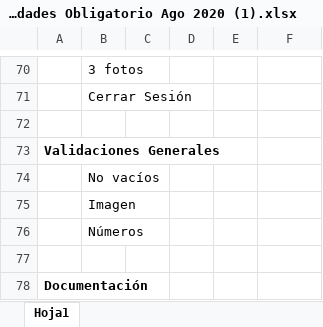
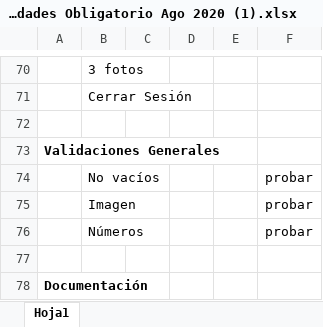
Before and after one commit to IamGGroot/Obligatorio-P1, an Excel workbook: OBLIGATORIO PARALELO/Lista Funcionalidades Obligatorio Ago 2020 (1).xlsx, sheet Hoja1, drawn as a sheet; only a part is shown, gaps mark what is left out; values as stored, in another font and other column widths than the file's, no borders; conditional formats not drawn; the diff covers the shown part only; the diff names each change by its address in the sheet, - before the commit and + after, or states it on an @@ line.

```diff
--- a/OBLIGATORIO PARALELO/Lista Funcionalidades Obligatorio Ago 2020 (1).xlsx (sheet Hoja1)
+++ b/OBLIGATORIO PARALELO/Lista Funcionalidades Obligatorio Ago 2020 (1).xlsx (sheet Hoja1)
-F74:F76: (empty)
+F74:F76: probar
```
Also changed, not shown: 40 edited cells elsewhere in this sheet.
